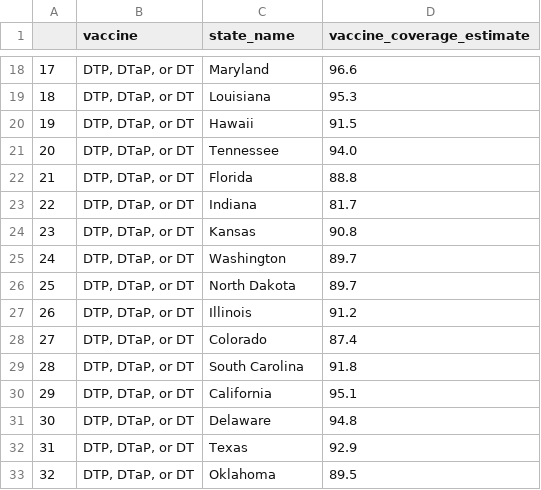
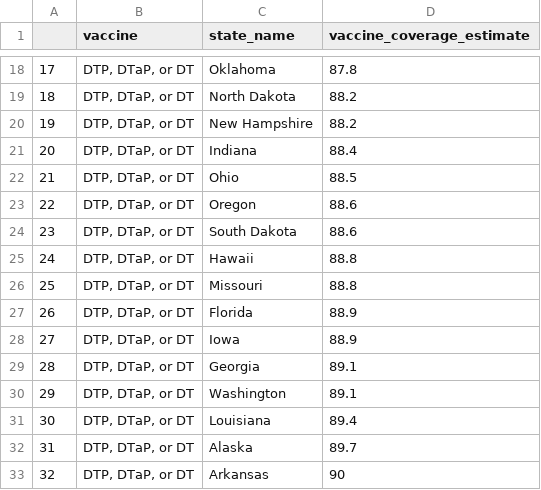
Before and after one commit to CIDMATH/vax-impact-map-r, a CSV file: data-raw/csv/cdc_school_vax_view_dtap.csv, drawn as a sheet; only a part is shown, gaps mark what is left out; the diff covers the shown part only.

```diff
--- a/data-raw/csv/cdc_school_vax_view_dtap.csv
+++ b/data-raw/csv/cdc_school_vax_view_dtap.csv
@@ -18,16 +18,16 @@
-"17","DTP, DTaP, or DT","Maryland","96.6"
-"18","DTP, DTaP, or DT","Louisiana","95.3"
-"19","DTP, DTaP, or DT","Hawaii","91.5"
-"20","DTP, DTaP, or DT","Tennessee","94.0"
-"21","DTP, DTaP, or DT","Florida","88.8"
-"22","DTP, DTaP, or DT","Indiana","81.7"
-"23","DTP, DTaP, or DT","Kansas","90.8"
-"24","DTP, DTaP, or DT","Washington","89.7"
-"25","DTP, DTaP, or DT","North Dakota","89.7"
-"26","DTP, DTaP, or DT","Illinois","91.2"
-"27","DTP, DTaP, or DT","Colorado","87.4"
-"28","DTP, DTaP, or DT","South Carolina","91.8"
-"29","DTP, DTaP, or DT","California","95.1"
-"30","DTP, DTaP, or DT","Delaware","94.8"
-"31","DTP, DTaP, or DT","Texas","92.9"
-"32","DTP, DTaP, or DT","Oklahoma","89.5"
+"17","DTP, DTaP, or DT","Oklahoma","87.8"
+"18","DTP, DTaP, or DT","North Dakota","88.2"
+"19","DTP, DTaP, or DT","New Hampshire","88.2"
+"20","DTP, DTaP, or DT","Indiana","88.4"
+"21","DTP, DTaP, or DT","Ohio","88.5"
+"22","DTP, DTaP, or DT","Oregon","88.6"
+"23","DTP, DTaP, or DT","South Dakota","88.6"
+"24","DTP, DTaP, or DT","Hawaii","88.8"
+"25","DTP, DTaP, or DT","Missouri","88.8"
+"26","DTP, DTaP, or DT","Florida","88.9"
+"27","DTP, DTaP, or DT","Iowa","88.9"
+"28","DTP, DTaP, or DT","Georgia","89.1"
+"29","DTP, DTaP, or DT","Washington","89.1"
+"30","DTP, DTaP, or DT","Louisiana","89.4"
+"31","DTP, DTaP, or DT","Alaska","89.7"
+"32","DTP, DTaP, or DT","Arkansas","90"
```
Also changed, not shown: 70 edited cells elsewhere in this file, data-raw/csv/cdc_school_vax_view_varicella.csv, data-raw/csv/model_input_parameters.csv, 48 other files.
